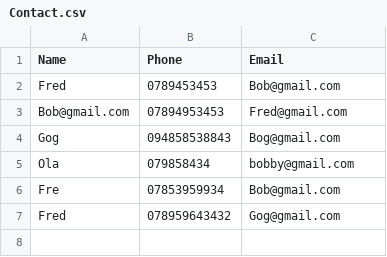
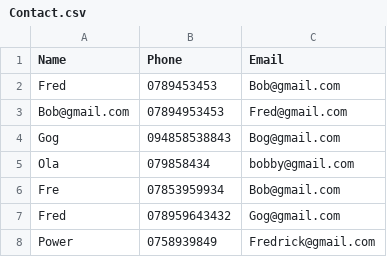
Before and after one commit to Oladelefam/Python, a CSV file: Contact.csv, drawn as a sheet; the diff names each change by its address in the sheet, - before the commit and + after, or states it on an @@ line.

```diff
--- a/Contact.csv
+++ b/Contact.csv
+row 8: Power | 0758939849 | Fredrick@gmail.com
```
Also changed, not shown: 2 other files.
